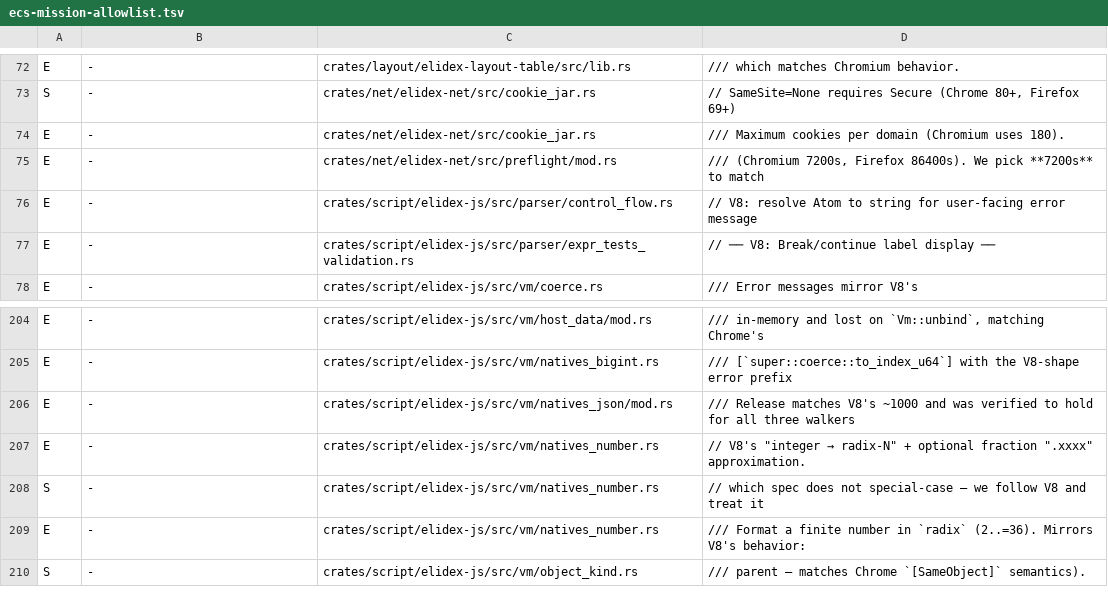
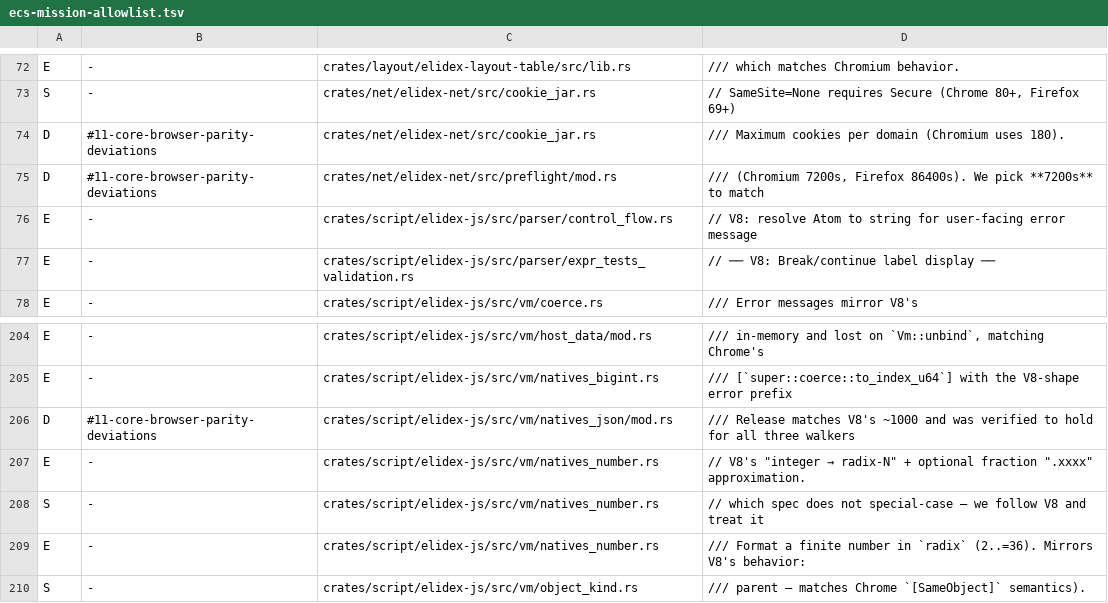
Before and after one commit to send/elidex, a TSV file: .claude/tools/ecs-mission-allowlist.tsv, drawn as a sheet; only a part is shown, gaps mark what is left out.

```diff
--- a/.claude/tools/ecs-mission-allowlist.tsv
+++ b/.claude/tools/ecs-mission-allowlist.tsv
@@ -73,4 +73,4 @@ E	-	crates/layout/elidex-layout-table/src/lib.rs	/// which matches Chromium beha
 S	-	crates/net/elidex-net/src/cookie_jar.rs	// SameSite=None requires Secure (Chrome 80+, Firefox 69+)
-E	-	crates/net/elidex-net/src/cookie_jar.rs	/// Maximum cookies per domain (Chromium uses 180).
-E	-	crates/net/elidex-net/src/preflight/mod.rs	/// (Chromium 7200s, Firefox 86400s). We pick **7200s** to match
+D	#11-core-browser-parity-deviations	crates/net/elidex-net/src/cookie_jar.rs	/// Maximum cookies per domain (Chromium uses 180).
+D	#11-core-browser-parity-deviations	crates/net/elidex-net/src/preflight/mod.rs	/// (Chromium 7200s, Firefox 86400s). We pick **7200s** to match
 E	-	crates/script/elidex-js/src/parser/control_flow.rs	// V8: resolve Atom to string for user-facing error message
@@ -205,3 +205,3 @@ E	-	crates/script/elidex-js/src/vm/host_data/mod.rs	/// in-memory and lost on `V
 E	-	crates/script/elidex-js/src/vm/natives_bigint.rs	/// [`super::coerce::to_index_u64`] with the V8-shape error prefix
-E	-	crates/script/elidex-js/src/vm/natives_json/mod.rs	/// Release matches V8's ~1000 and was verified to hold for all three walkers
+D	#11-core-browser-parity-deviations	crates/script/elidex-js/src/vm/natives_json/mod.rs	/// Release matches V8's ~1000 and was verified to hold for all three walkers
 E	-	crates/script/elidex-js/src/vm/natives_number.rs	// V8's "integer → radix-N" + optional fraction ".xxxx" approximation.
```
Also changed, not shown: 3 other files.
